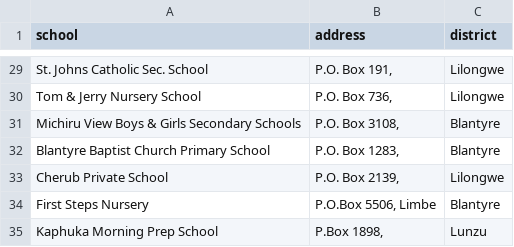
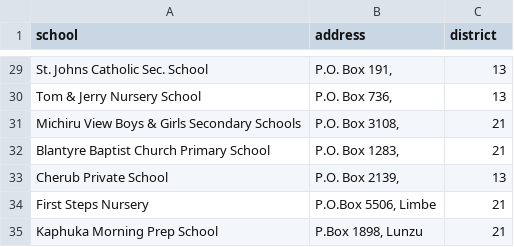
Before and after one commit to Sam-Banankhu/geo-meta-mw-flask, a CSV file: data/schools.csv, drawn as a sheet; only a part is shown, gaps mark what is left out; the diff covers the shown part only; the diff names each change by its address in the sheet, - before the commit and + after, or states it on an @@ line.

```diff
--- a/data/schools.csv
+++ b/data/schools.csv
-C29:C30 (district): Lilongwe
+C29:C30 (district): 13
-C31:C32 (district): Blantyre
+C31:C32 (district): 21
-C33 (district): Lilongwe
+C33 (district): 13
-C34 (district): Blantyre
+C34 (district): 21
-B35 (address): P.Box 1898,
+B35 (address): P.Box 1898, Lunzu
-C35 (district): Lunzu
+C35 (district): 21
```
Also changed, not shown: 27 edited cells elsewhere in this file.
